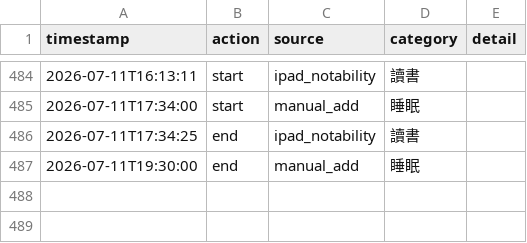
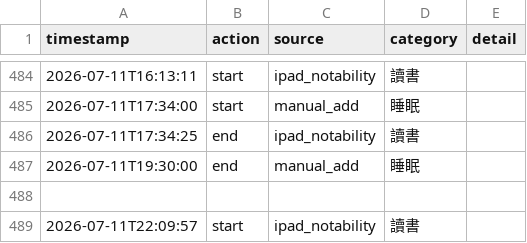
Before and after one commit to ssuyu0829/tt-f6a83b, a CSV file: data.csv, drawn as a sheet; only a part is shown, gaps mark what is left out; the diff names each change by its address in the sheet, - before the commit and + after, or states it on an @@ line.

Commit message:
sync 2026-07-11 22:13

```diff
--- a/data.csv
+++ b/data.csv
+row 488: (empty)
+row 489: 2026-07-11T22:09:57 | start | ipad_notability | 讀書
```
